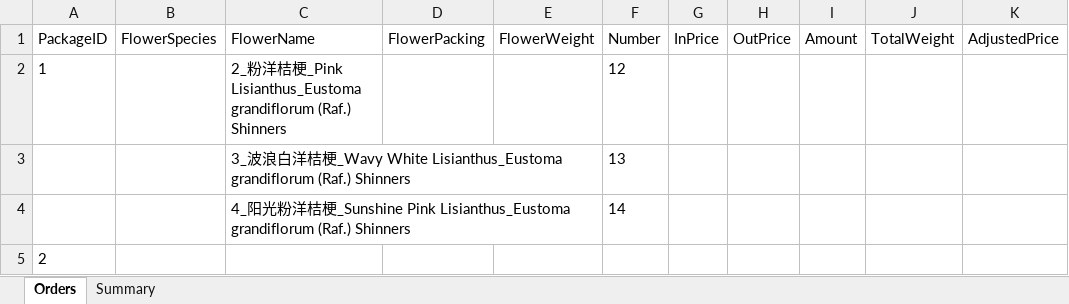
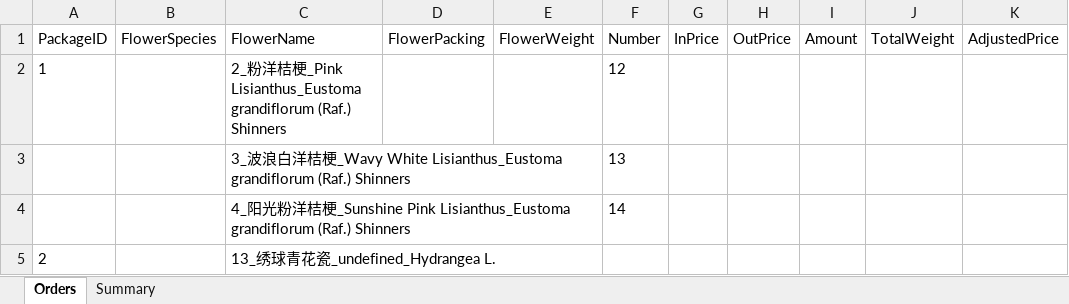
Before and after one commit to Y-small-space/FlowerShopWeb, an Excel workbook: DateBase/orders/name005_2024-9-19.xlsx, sheet Orders, drawn as a sheet; only a part is shown; values as stored, in another font and other column widths than the file's, no borders; the diff names each change by its address in the sheet, - before the commit and + after, or states it on an @@ line.

Commit message:
Update DateBase/orders/name005_2024-9-19.xlsx

```diff
--- a/DateBase/orders/name005_2024-9-19.xlsx (sheet Orders)
+++ b/DateBase/orders/name005_2024-9-19.xlsx (sheet Orders)
-C5 (FlowerName): (empty)
+C5 (FlowerName): 13_绣球青花瓷_undefined_Hydrangea L.
```
